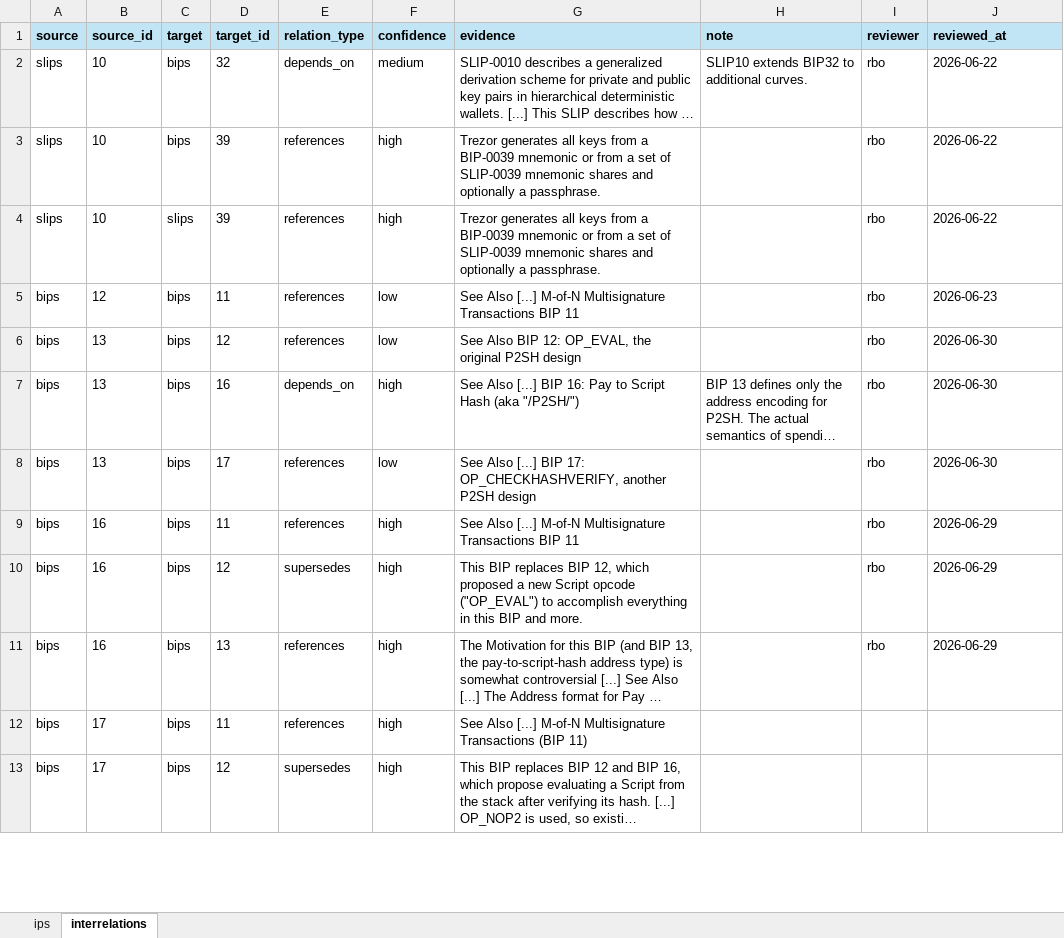
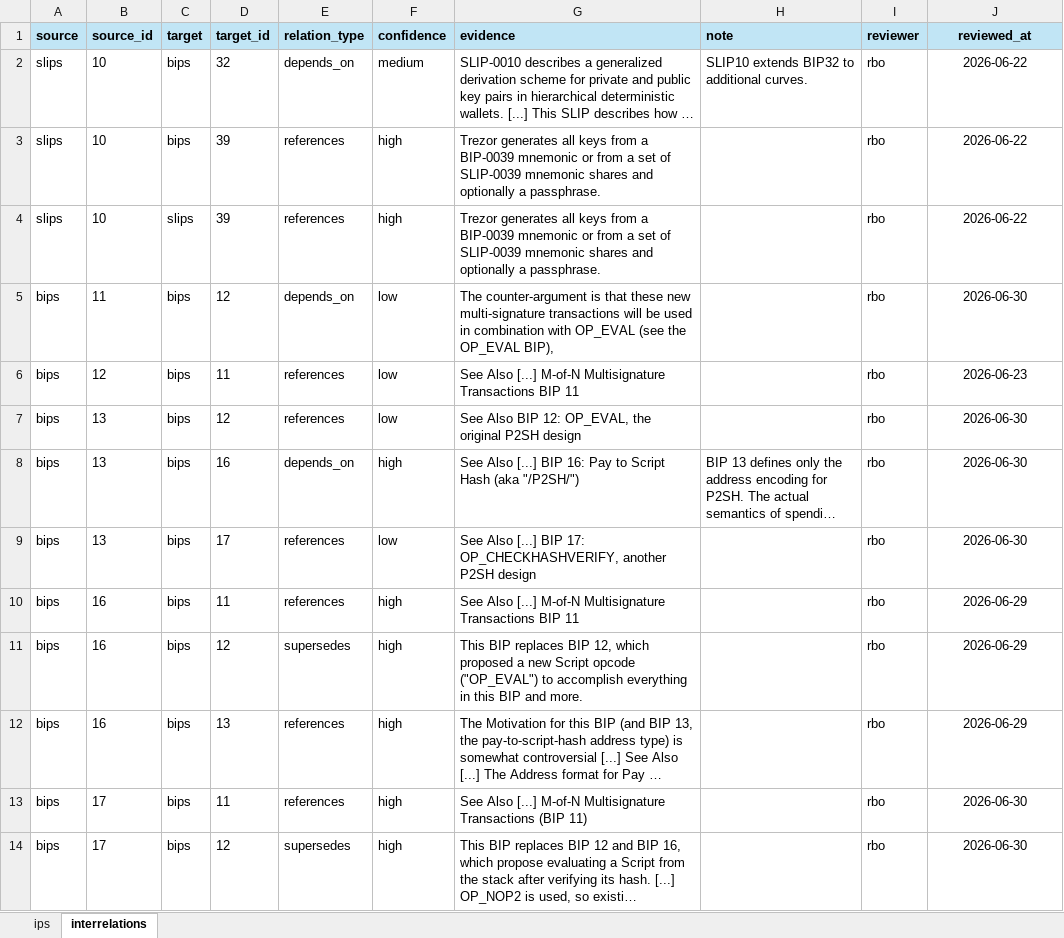
Before and after one commit to SEG-UNIBE/cdv-explorer, an Excel workbook: ip_data/bitcoin/ground_truth/ground_truth.xlsx, sheet interrelations, drawn as a sheet; only a part is shown; long unchanged cells end in …; values as stored, in another font and other column widths than the file's, no borders; addresses are those after the commit; the diff covers the shown part only; the diff names each change by its address in the sheet, - before the commit and + after, or states it on an @@ line.

Commit message:
extend GT dataset

```diff
--- a/ip_data/bitcoin/ground_truth/ground_truth.xlsx (sheet interrelations)
+++ b/ip_data/bitcoin/ground_truth/ground_truth.xlsx (sheet interrelations)
-J1:J4 alignment: left
+J1:J4 alignment: center
+row 5: bips | 11 | bips | 12 | depends_on | low | The counter-argument is that these new multi-signature transactions will be used in combination with OP_EVAL (see the OP_EVAL BIP), |  | rbo | 2026-06-30
-J6:J12 alignment: left
+J6:J12 alignment: center
-I13:I14 (reviewer): (empty)
+I13:I14 (reviewer): rbo
-J13:J14 (reviewed_at): (empty)
+J13:J14 (reviewed_at): 2026-06-30
```
Also changed, not shown: 10 moved rows, 12 edited cells and cell formats elsewhere in this sheet, 31 other files.
